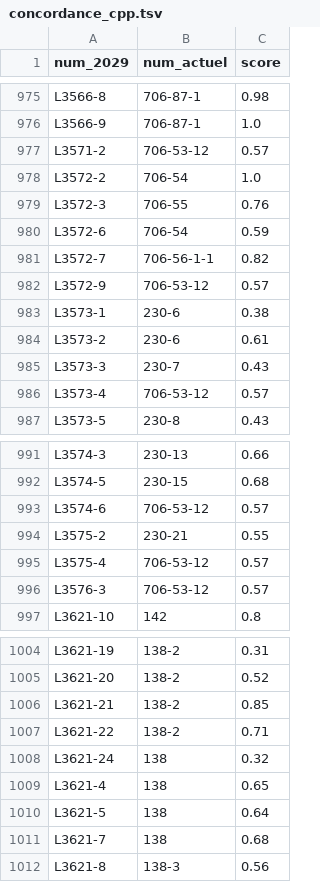
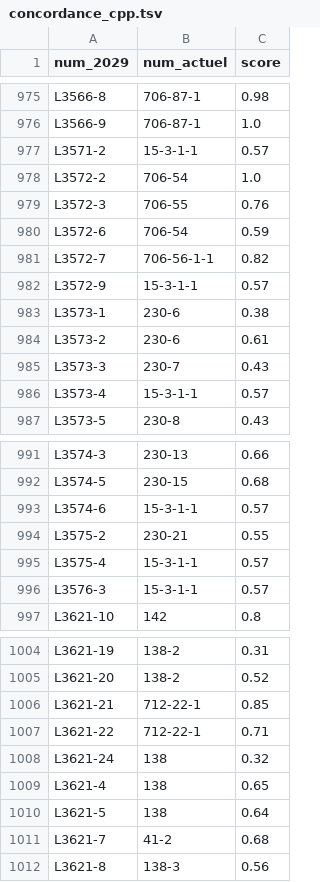
Before and after one commit to resolution-ib-dev/Resolution-2027, a TSV file: chantier/referentiels/concordance_cpp.tsv, drawn as a sheet; only a part is shown, gaps mark what is left out; the diff covers the shown part only.

```diff
--- a/chantier/referentiels/concordance_cpp.tsv
+++ b/chantier/referentiels/concordance_cpp.tsv
@@ -976,3 +976,3 @@ L3566-8	706-87-1	0.98
 L3566-9	706-87-1	1.0
-L3571-2	706-53-12	0.57
+L3571-2	15-3-1-1	0.57
 L3572-2	706-54	1.0
@@ -981,3 +981,3 @@ L3572-6	706-54	0.59
 L3572-7	706-56-1-1	0.82
-L3572-9	706-53-12	0.57
+L3572-9	15-3-1-1	0.57
 L3573-1	230-6	0.38
@@ -985,3 +985,3 @@ L3573-2	230-6	0.61
 L3573-3	230-7	0.43
-L3573-4	706-53-12	0.57
+L3573-4	15-3-1-1	0.57
 L3573-5	230-8	0.43
@@ -992,6 +992,6 @@ L3574-3	230-13	0.66
 L3574-5	230-15	0.68
-L3574-6	706-53-12	0.57
+L3574-6	15-3-1-1	0.57
 L3575-2	230-21	0.55
-L3575-4	706-53-12	0.57
-L3576-3	706-53-12	0.57
+L3575-4	15-3-1-1	0.57
+L3576-3	15-3-1-1	0.57
 L3621-10	142	0.8
@@ -1005,4 +1005,4 @@ L3621-19	138-2	0.31
 L3621-20	138-2	0.52
-L3621-21	138-2	0.85
-L3621-22	138-2	0.71
+L3621-21	712-22-1	0.85
+L3621-22	712-22-1	0.71
 L3621-24	138	0.32
@@ -1010,3 +1010,3 @@ L3621-4	138	0.65
 L3621-5	138	0.64
-L3621-7	138	0.68
+L3621-7	41-2	0.68
 L3621-8	138-3	0.56
```
Also changed, not shown: 37 edited cells elsewhere in this file, 7 other files.
